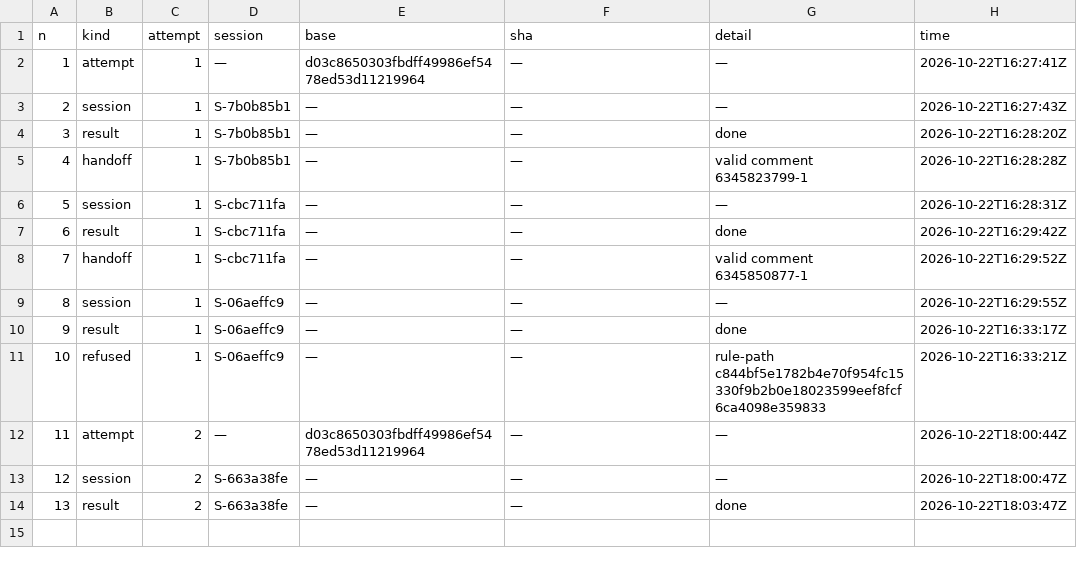
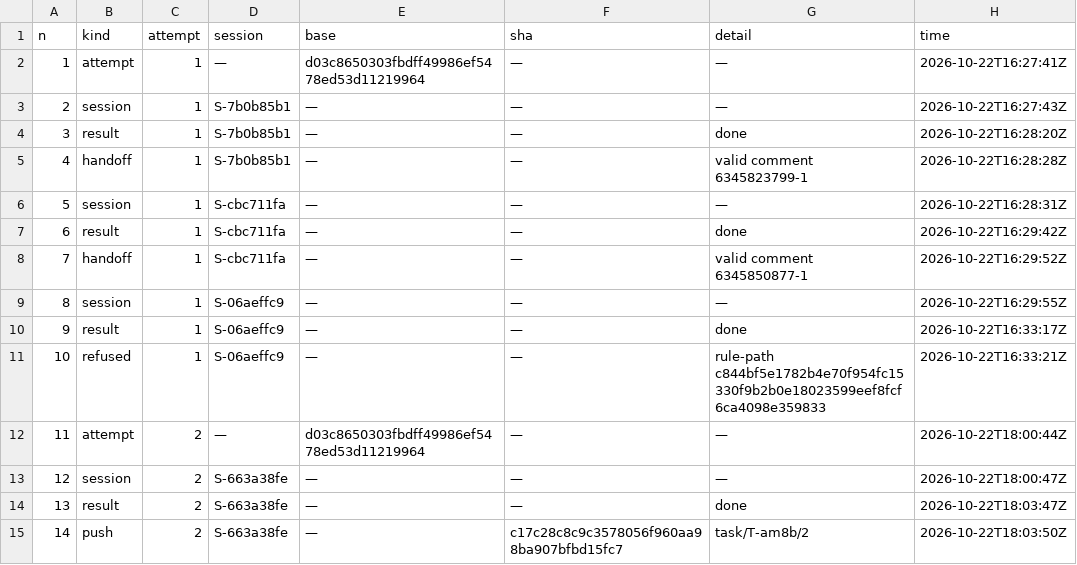
Before and after one commit to pharzam/layup-uat-m2e2, a TSV file: tasks/T-am8b/events.tsv, drawn as a sheet.

```diff
--- a/tasks/T-am8b/events.tsv
+++ b/tasks/T-am8b/events.tsv
@@ -14 +14,2 @@ n	kind	attempt	session	base	sha	detail	time
 13	result	2	S-663a38fe	—	—	done	2026-10-22T18:03:47Z
+14	push	2	S-663a38fe	—	c17c28c8c9c3578056f960aa98ba907bfbd15fc7	task/T-am8b/2	2026-10-22T18:03:50Z
```
